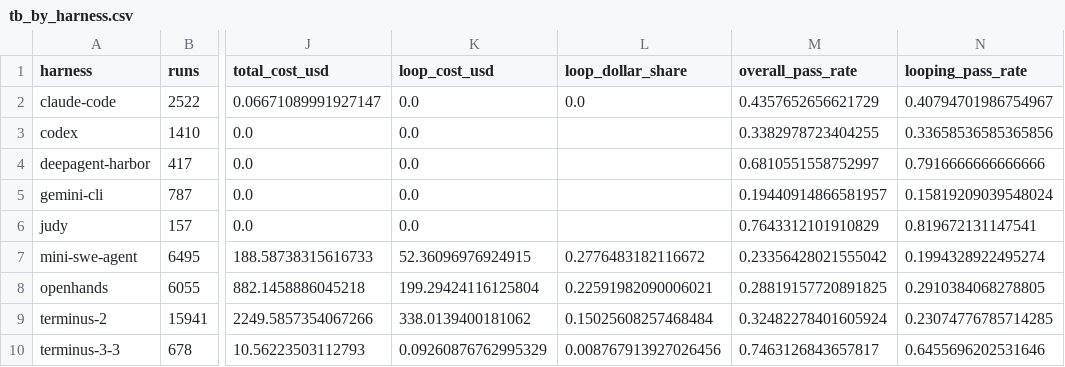
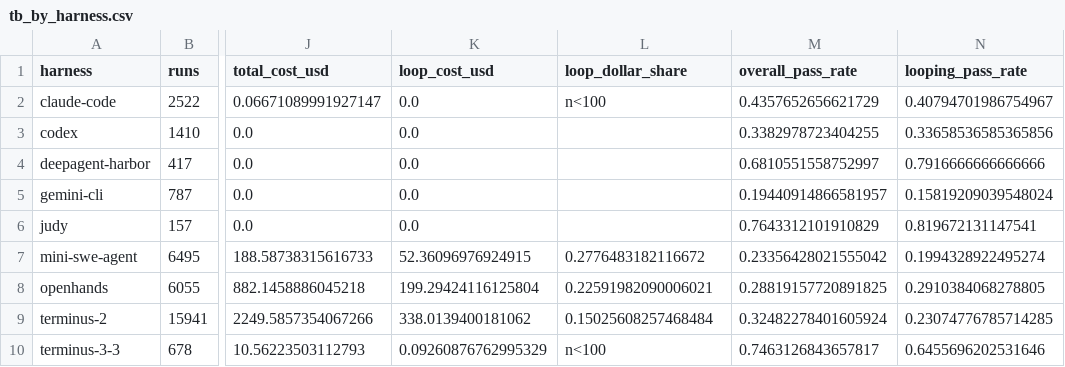
Before and after one commit to DavidFlorez/agent-loops, a CSV file: results/tb_by_harness.csv, drawn as a sheet; only a part is shown, gaps mark what is left out; the diff names each change by its address in the sheet, - before the commit and + after, or states it on an @@ line.

```diff
--- a/results/tb_by_harness.csv
+++ b/results/tb_by_harness.csv
-L2 (loop_dollar_share): 0.0
+L2 (loop_dollar_share): n<100
-L10 (loop_dollar_share): 0.008767913927026456
+L10 (loop_dollar_share): n<100
```
Also changed, not shown: results/gemini_by_harness_model.csv, results/loops_by_model_scaffold.csv, 10 other files.
